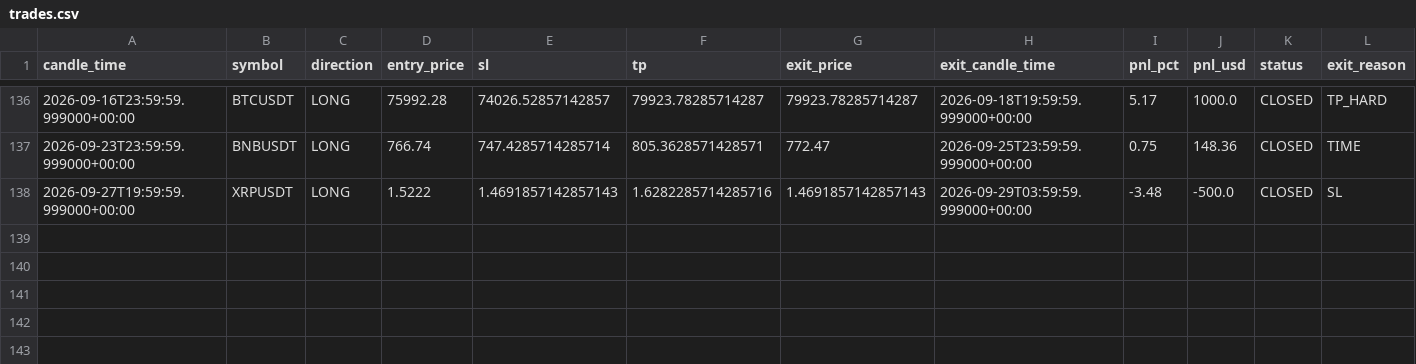
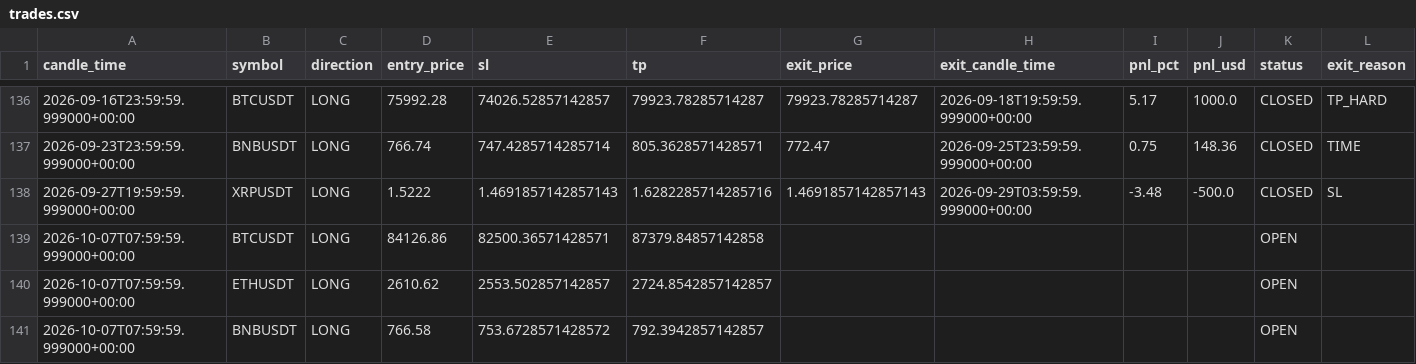
Before and after one commit to kushgbisen/cron-trader, a CSV file: logs/regime_rsi/trades.csv, drawn as a sheet; only a part is shown, gaps mark what is left out.

```diff
--- a/logs/regime_rsi/trades.csv
+++ b/logs/regime_rsi/trades.csv
@@ -138 +138,4 @@ candle_time,symbol,direction,entry_price,sl,tp,exit_price,exit_candle_time,pnl_p
 2026-09-27T19:59:59.999000+00:00,XRPUSDT,LONG,1.5222,1.4691857142857143,1.6282285714285716,1.4691857142857143,2026-09-29T03:59:59.999000+00:00,-3.48,-500.0,CLOSED,SL
+2026-10-07T07:59:59.999000+00:00,BTCUSDT,LONG,84126.86,82500.36571428571,87379.84857142858,,,,,OPEN,
+2026-10-07T07:59:59.999000+00:00,ETHUSDT,LONG,2610.62,2553.502857142857,2724.8542857142857,,,,,OPEN,
+2026-10-07T07:59:59.999000+00:00,BNBUSDT,LONG,766.58,753.6728571428572,792.3942857142857,,,,,OPEN,
```
Also changed, not shown: logs/weekly_breakout/trades.csv, 8 other files.
